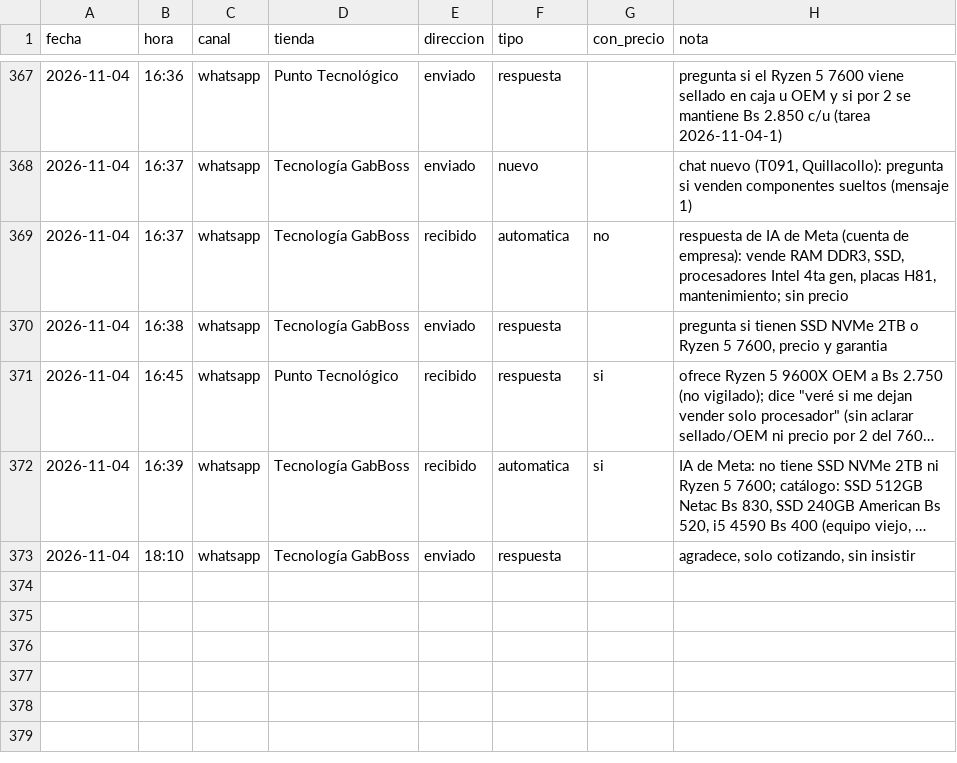
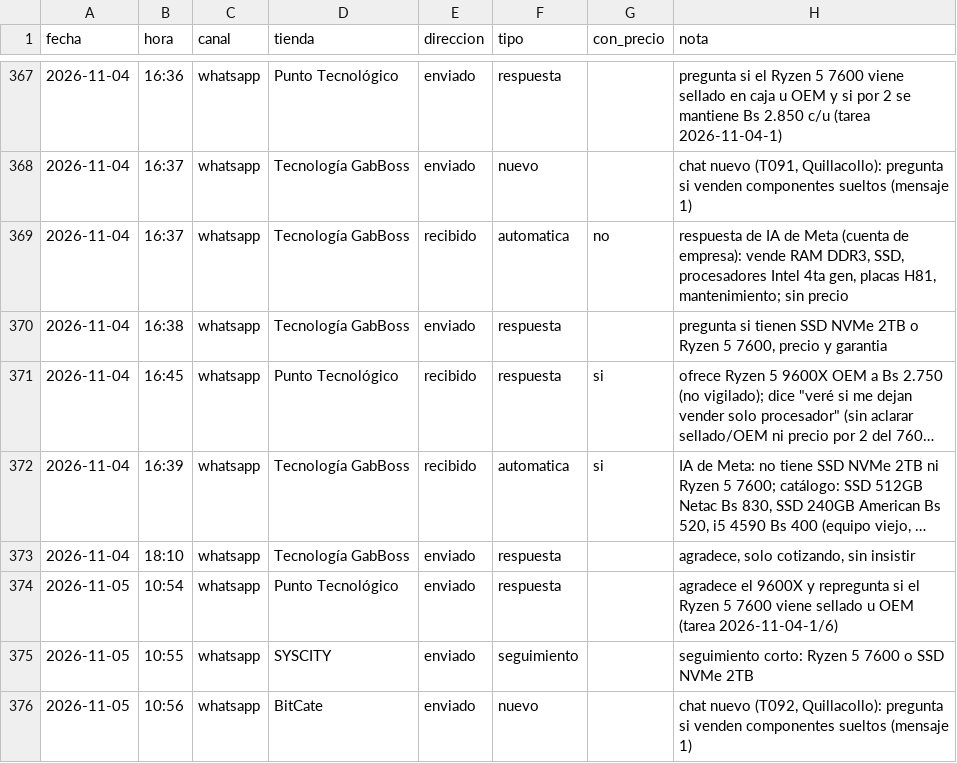
Before and after one commit to Santi491/Claude-, a CSV file: mensajes.csv, drawn as a sheet; only a part is shown, gaps mark what is left out; long unchanged cells end in ….

```diff
--- a/mensajes.csv
+++ b/mensajes.csv
@@ -373 +373,4 @@ fecha,hora,canal,tienda,direccion,tipo,con_precio,nota
 2026-11-04,18:10,whatsapp,Tecnología GabBoss,enviado,respuesta,,"agradece, solo cotizando, sin insistir"
+2026-11-05,10:54,whatsapp,Punto Tecnológico,enviado,respuesta,,"agradece el 9600X y repregunta si el Ryzen 5 7600 viene sellado u OEM (tarea 2026-11-04-1/6)"
+2026-11-05,10:55,whatsapp,SYSCITY,enviado,seguimiento,,"seguimiento corto: Ryzen 5 7600 o SSD NVMe 2TB"
+2026-11-05,10:56,whatsapp,BitCate,enviado,nuevo,,"chat nuevo (T092, Quillacollo): pregunta si venden componentes sueltos (mensaje 1)"
```
Also changed, not shown: actividad.csv, necesidades.csv, 6 other files.
